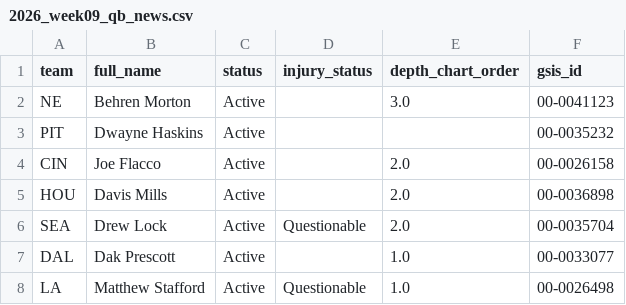
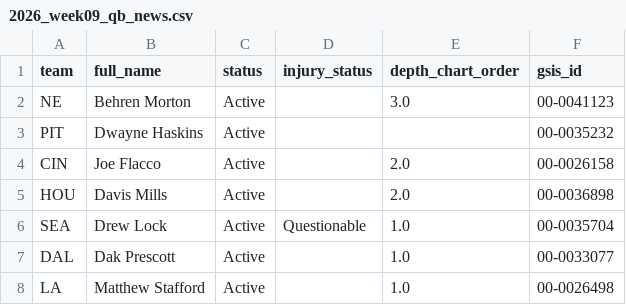
Before and after one commit to WilliamChen768/nfl-game-predictor, a CSV file: predictions/2026_week09_qb_news.csv, drawn as a sheet; only a part is shown; the diff covers the shown part only.

```diff
--- a/predictions/2026_week09_qb_news.csv
+++ b/predictions/2026_week09_qb_news.csv
@@ -5,4 +5,4 @@ CIN,Joe Flacco,Active,,2.0,00-0026158
 HOU,Davis Mills,Active,,2.0,00-0036898
-SEA,Drew Lock,Active,Questionable,2.0,00-0035704
+SEA,Drew Lock,Active,Questionable,1.0,00-0035704
 DAL,Dak Prescott,Active,,1.0,00-0033077
-LA,Matthew Stafford,Active,Questionable,1.0,00-0026498
+LA,Matthew Stafford,Active,,1.0,00-0026498
```
Also changed, not shown: 1 added row and 8 edited cells elsewhere in this file, predictions/2026_week09.csv, 2 other files.
